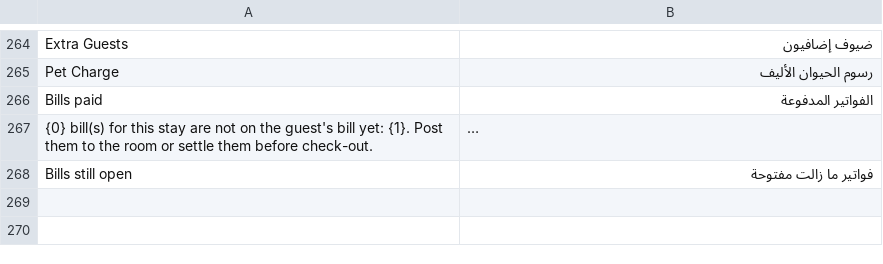
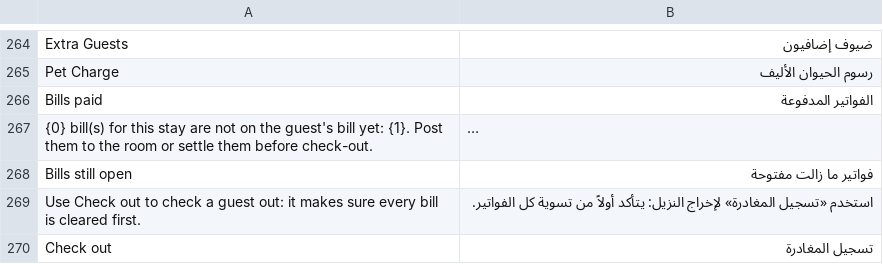
Before and after one commit to Kamra-PMS/kamra-pms, a CSV file: kamra/translations/ar.csv, drawn as a sheet; only a part is shown, gaps mark what is left out; long unchanged cells end in ….

```diff
--- a/kamra/translations/ar.csv
+++ b/kamra/translations/ar.csv
@@ -268 +268,3 @@ Bills paid,الفواتير المدفوعة
 Bills still open,فواتير ما زالت مفتوحة
+Use Check out to check a guest out: it makes sure every bill is cleared first.,استخدم «تسجيل المغادرة» لإخراج النزيل: يتأكد أولاً من تسوية كل الفواتير.
+Check out,تسجيل المغادرة
```
Also changed, not shown: kamra/translations/es.csv, kamra/translations/pt.csv, 4 other files.
